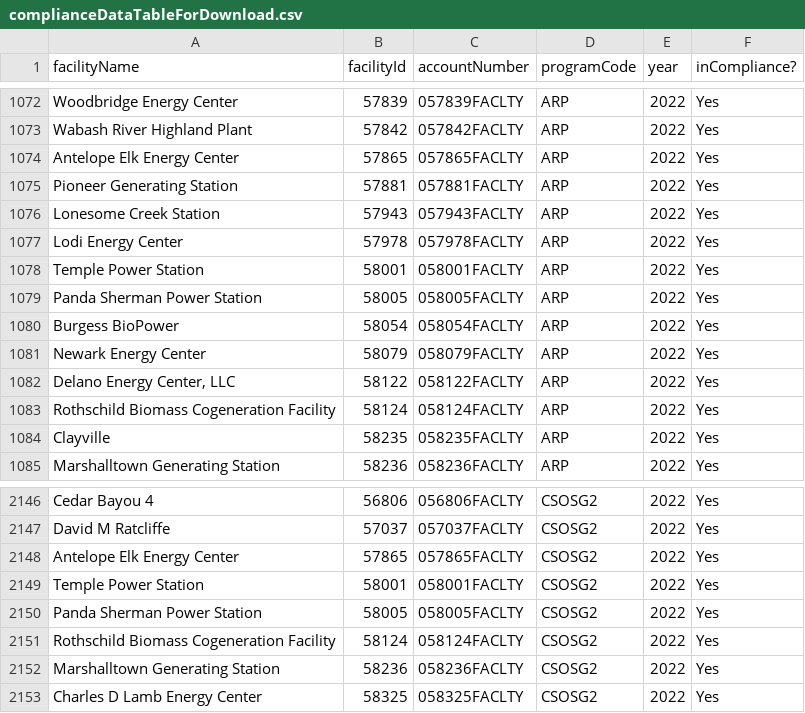
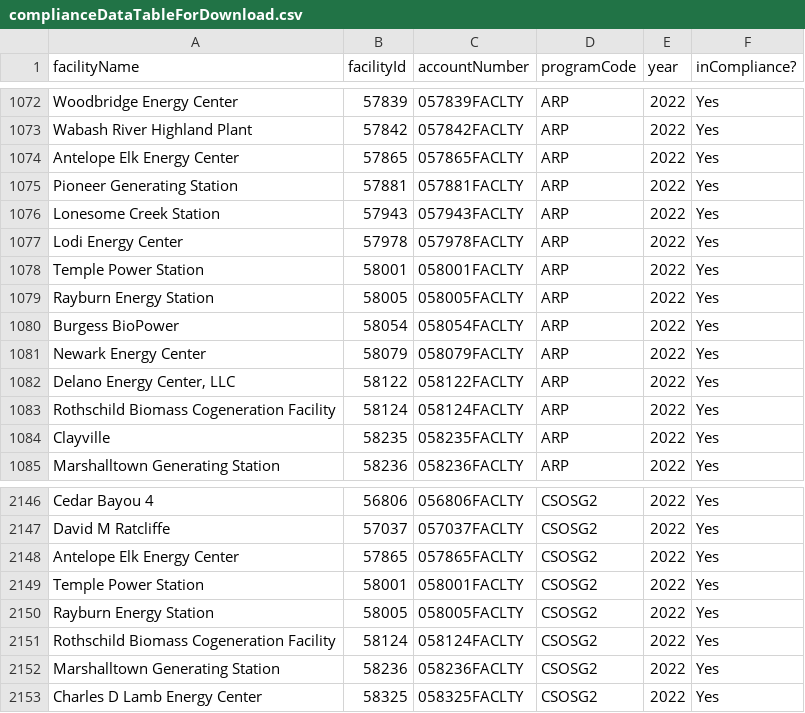
Before and after one commit to USEPA/campdRShinyDataSource, a CSV file: data/facility-map/complianceDataTableForDownload.csv, drawn as a sheet; only a part is shown, gaps mark what is left out.

```diff
--- a/data/facility-map/complianceDataTableForDownload.csv
+++ b/data/facility-map/complianceDataTableForDownload.csv
@@ -1078,3 +1078,3 @@
 "Temple Power Station","58001","058001FACLTY","ARP","2022","Yes"
-"Panda Sherman Power Station","58005","058005FACLTY","ARP","2022","Yes"
+"Rayburn Energy Station","58005","058005FACLTY","ARP","2022","Yes"
 "Burgess BioPower","58054","058054FACLTY","ARP","2022","Yes"
@@ -2149,3 +2149,3 @@
 "Temple Power Station","58001","058001FACLTY","CSOSG2","2022","Yes"
-"Panda Sherman Power Station","58005","058005FACLTY","CSOSG2","2022","Yes"
+"Rayburn Energy Station","58005","058005FACLTY","CSOSG2","2022","Yes"
 "Rothschild Biomass Cogeneration Facility","58124","058124FACLTY","CSOSG2","2022","Yes"
```
Also changed, not shown: data/facility-map/facilityDataTableForDownload.csv.
